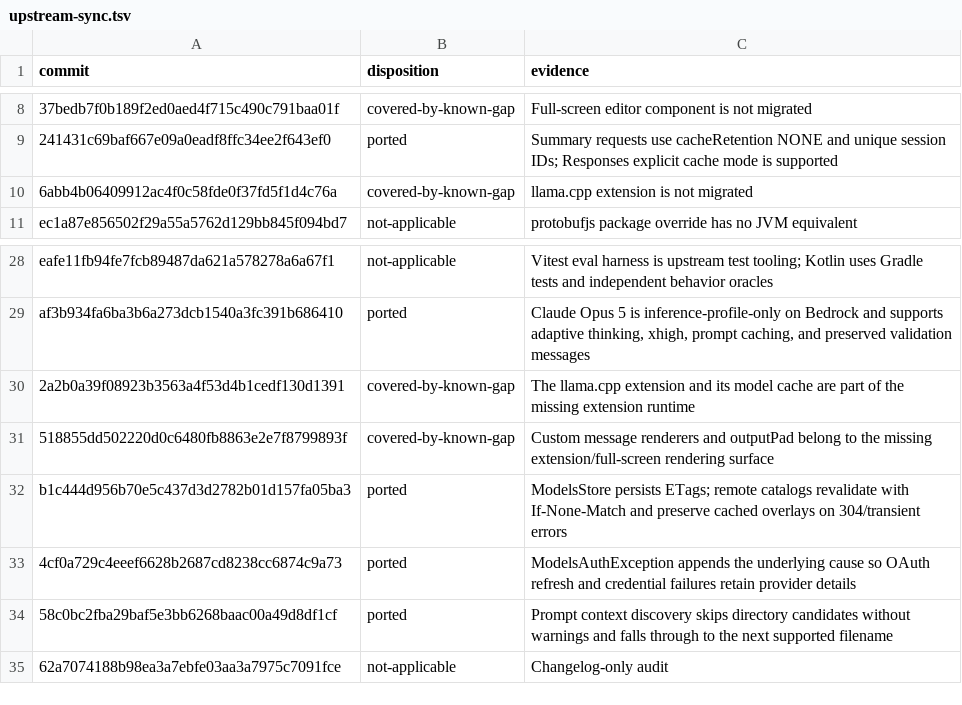
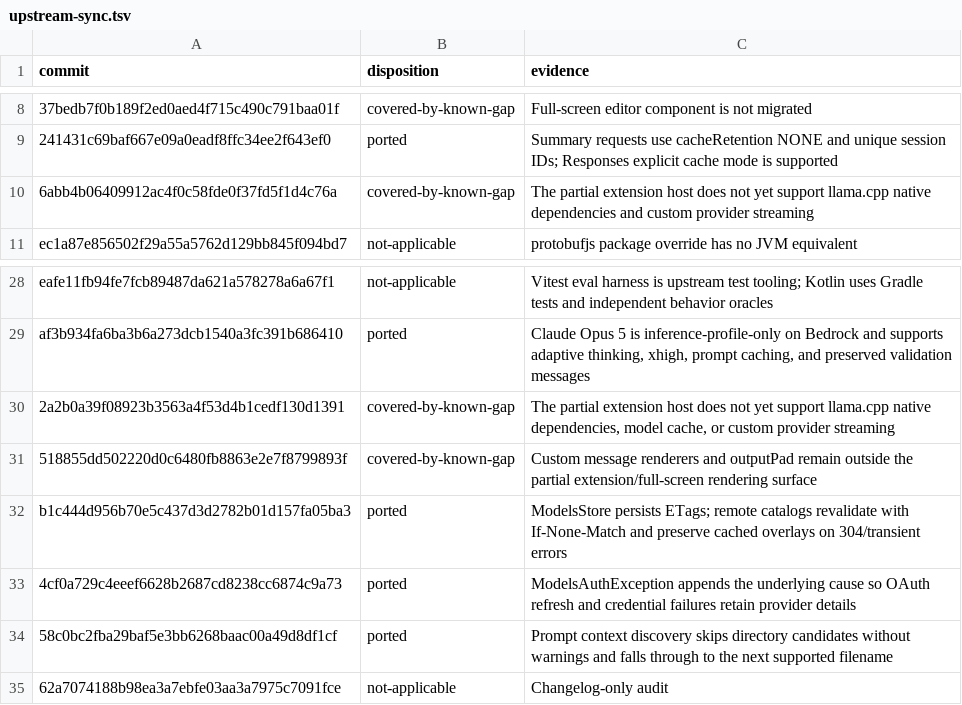
Before and after one commit to zjywill/pi-kotlin, a TSV file: migration/upstream-sync.tsv, drawn as a sheet; only a part is shown, gaps mark what is left out; the diff names each change by its address in the sheet, - before the commit and + after, or states it on an @@ line.

```diff
--- a/migration/upstream-sync.tsv
+++ b/migration/upstream-sync.tsv
-C10 (evidence): llama.cpp extension is not migrated
+C10 (evidence): The partial extension host does not yet support llama.cpp native dependencies and custom provider streaming
-C30 (evidence): The llama.cpp extension and its model cache are part of the missing extension runtime
+C30 (evidence): The partial extension host does not yet support llama.cpp native dependencies, model cache, or custom provider streaming
-C31 (evidence): …and outputPad belong to the missing extension/full-screen rendering…
+C31 (evidence): …and outputPad remain outside the partial extension/full-screen rendering…
```
Also changed, not shown: migration/inventory.tsv, 20 other files.
